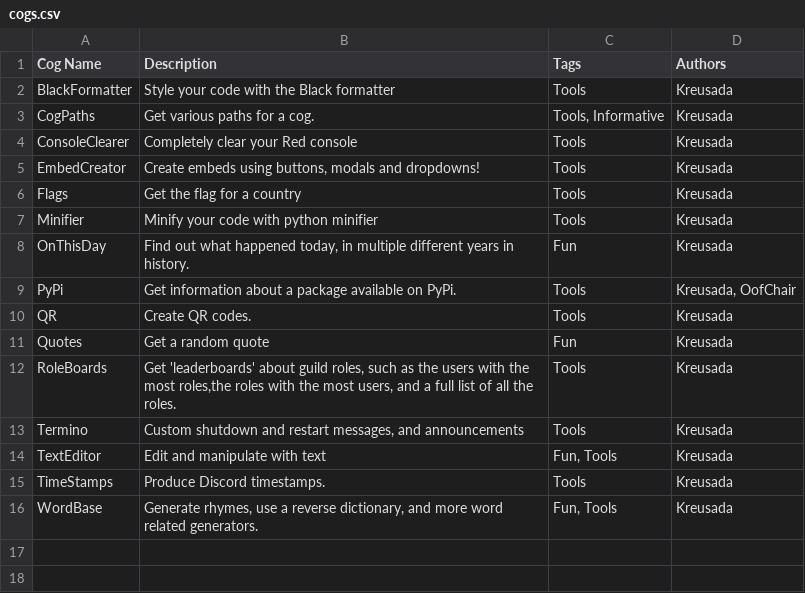
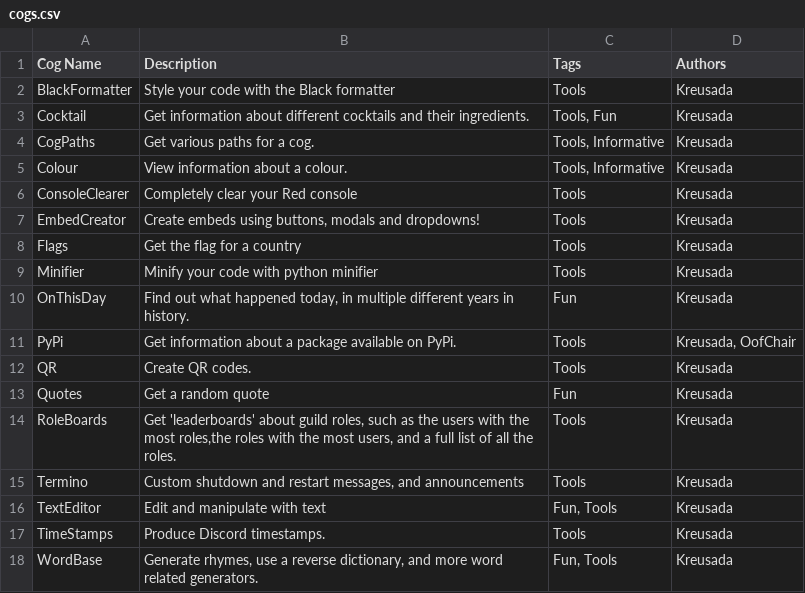
Before and after one commit to Kreusada/Kreusada-Cogs, a CSV file: cogs.csv, drawn as a sheet.

Commit message:
[Cocktail] Initial commit

```diff
--- a/cogs.csv
+++ b/cogs.csv
@@ -2,3 +2,5 @@ Cog Name,Description,Tags,Authors
 BlackFormatter,Style your code with the Black formatter,Tools,Kreusada
+Cocktail,Get information about different cocktails and their ingredients.,"Tools, Fun",Kreusada
 CogPaths,Get various paths for a cog.,"Tools, Informative",Kreusada
+Colour,View information about a colour.,"Tools, Informative",Kreusada
 ConsoleClearer,Completely clear your Red console,Tools,Kreusada
```
Also changed, not shown: 7 other files.
